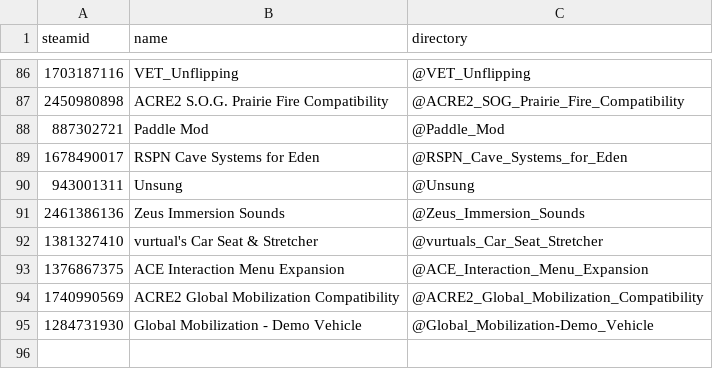
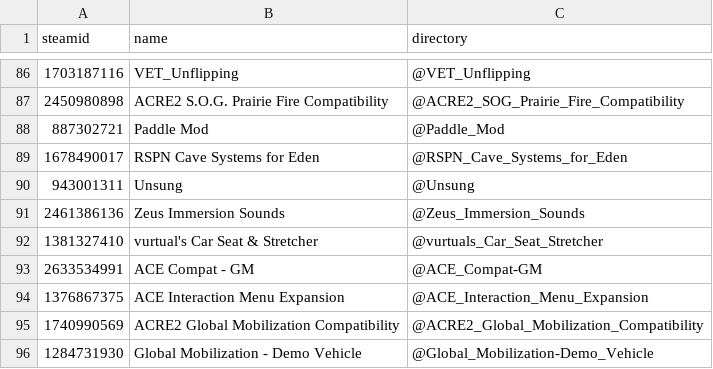
Before and after one commit to AMB-Coding/amb-arma-mods, a CSV file: mods-all.csv, drawn as a sheet; only a part is shown, gaps mark what is left out; the diff names each change by its address in the sheet, - before the commit and + after, or states it on an @@ line.

Commit message:
Added ACE Compat GM

```diff
--- a/mods-all.csv
+++ b/mods-all.csv
+row 93: 2633534991 | ACE Compat - GM | @ACE_Compat-GM
```
Also changed, not shown: mods-amb-gm.csv.
